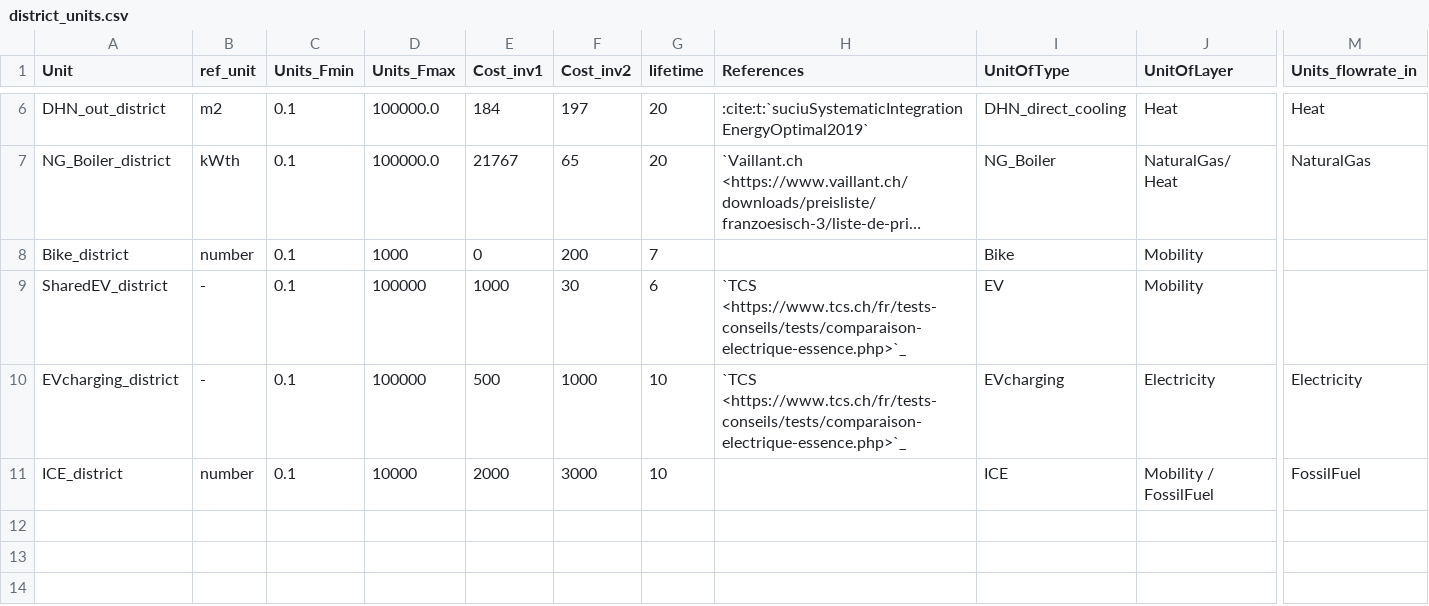
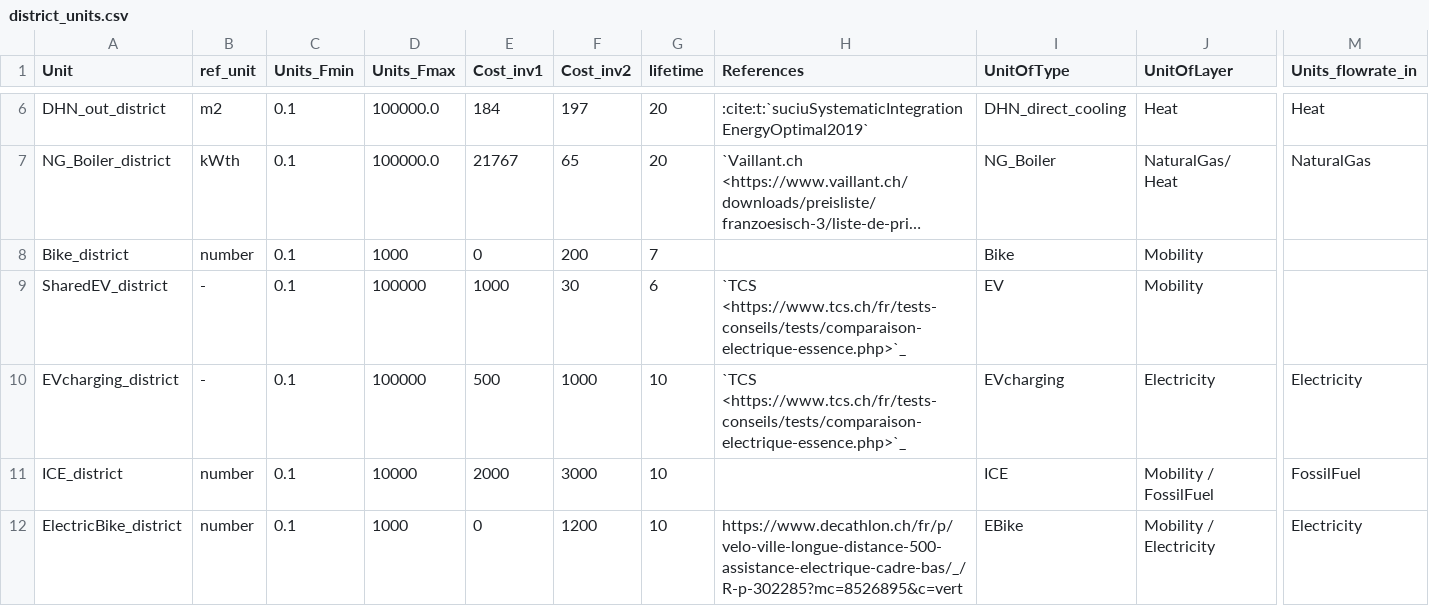
Before and after one commit to IPESE/REHO, a CSV file: reho/data/infrastructure/district_units.csv, drawn as a sheet; only a part is shown, gaps mark what is left out; long unchanged cells end in …; rows hold the shown columns only; the diff names each change by its address in the sheet, - before the commit and + after, or states it on an @@ line.

```diff
--- a/reho/data/infrastructure/district_units.csv
+++ b/reho/data/infrastructure/district_units.csv
+row 12: ElectricBike_district | number | 0.1 | 1000 | 0 | 1200 | 10 | https://www.decathlon.ch/fr/p/velo-ville-longue-distance-500-assistance-electrique-cadre-bas/_/R-p-302285?mc=8526895&c=vert | EBike | Mobility / Electricity | Electricity
```
Also changed, not shown: scripts/solene/data/mobility/dailyprofiles.csv, 8 other files.
